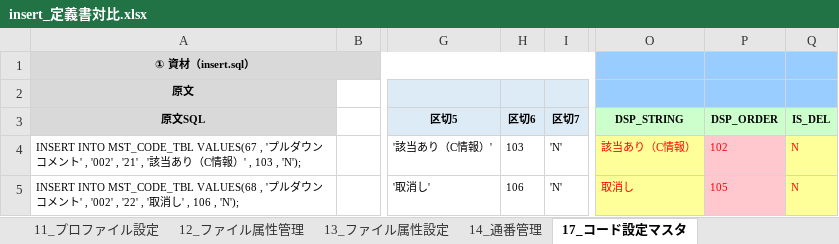
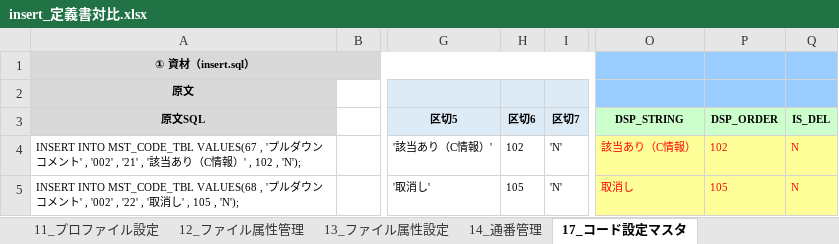
Before and after one commit to Sunqichao233/cif-testdata-generator, an Excel workbook: 10.11-10.23 L&F横ぐし確認/10.16新需求1/insert_定義書対比.xlsx, sheet 17_コード設定マスタ, drawn as a sheet; only a part is shown, gaps mark what is left out; values as stored, in another font and other column widths than the file's, no borders; the diff names each change by its address in the sheet, - before the commit and + after, or states it on an @@ line.

```diff
--- a/10.11-10.23 L&F横ぐし確認/10.16新需求1/insert_定義書対比.xlsx (sheet 17_コード設定マスタ)
+++ b/10.11-10.23 L&F横ぐし確認/10.16新需求1/insert_定義書対比.xlsx (sheet 17_コード設定マスタ)
-A4: …' , 103 , 'N');
+A4: …' , 102 , 'N');
-H4: 103
+H4: 102
-P4:P5 fill: #FFC7CE
+P4:P5 fill: #FFFF99
-A5: …' , 106 , 'N');
+A5: …' , 105 , 'N');
-H5: 106
+H5: 105
```
Also changed, not shown: 24 other files.
